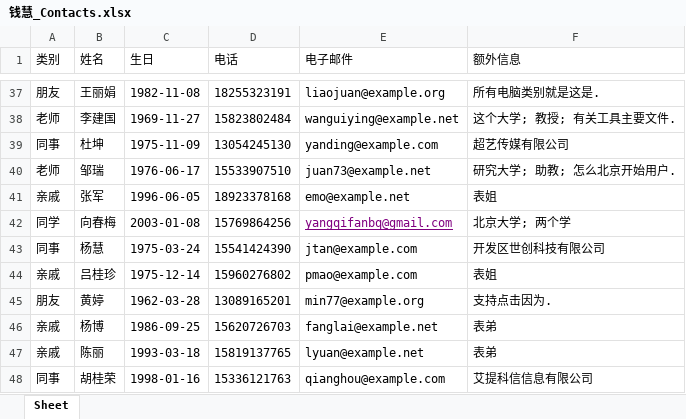
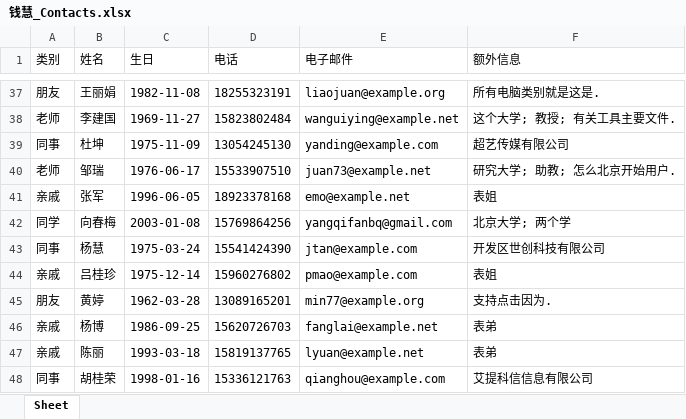
Before and after one commit to 1Shuangjiang1/-, an Excel workbook: 钱慧_Contacts.xlsx, sheet Sheet, drawn as a sheet; only a part is shown, gaps mark what is left out; values as stored, in another font and other column widths than the file's, no borders; the diff names each change by its address in the sheet, - before the commit and + after, or states it on an @@ line.

```diff
--- a/钱慧_Contacts.xlsx (sheet Sheet)
+++ b/钱慧_Contacts.xlsx (sheet Sheet)
@@ E42 underline: on → off, text colour: #800080 → black @@
```
Also changed, not shown: blacklist.xlsx, users.xlsx, 4 other files.
